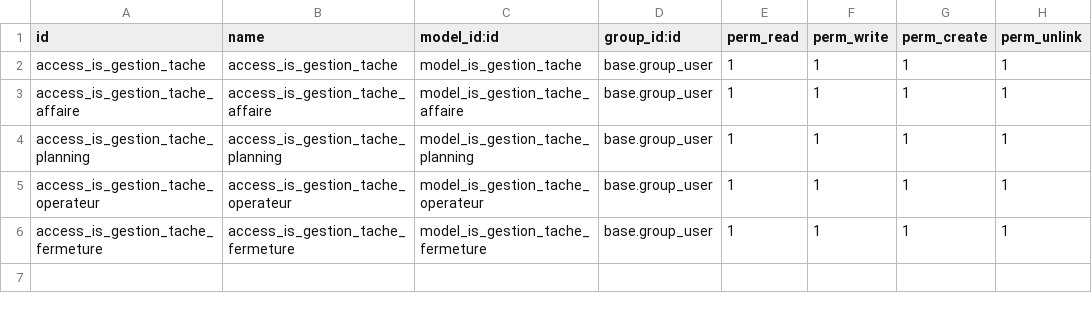
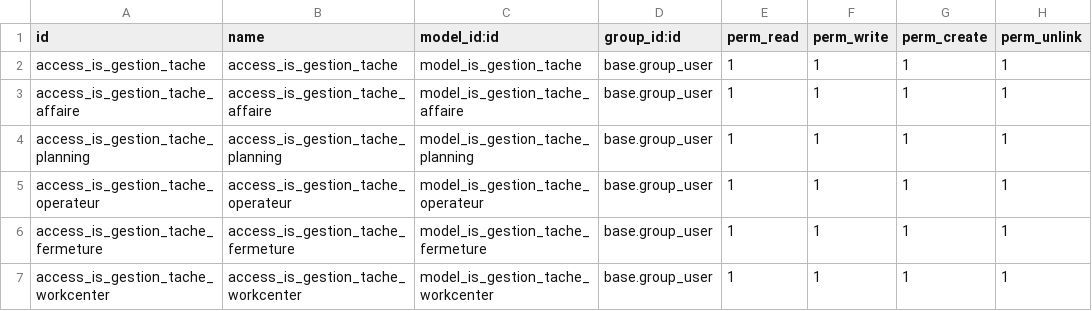
Before and after one commit to tonygalmiche/is_bsa_flask14, a CSV file: security/ir.model.access.csv, drawn as a sheet.

```diff
--- a/security/ir.model.access.csv
+++ b/security/ir.model.access.csv
@@ -6 +6,2 @@ access_is_gestion_tache_operateur,access_is_gestion_tache_operateur,model_is_ges
 access_is_gestion_tache_fermeture,access_is_gestion_tache_fermeture,model_is_gestion_tache_fermeture,base.group_user,1,1,1,1
+access_is_gestion_tache_workcenter,access_is_gestion_tache_workcenter,model_is_gestion_tache_workcenter,base.group_user,1,1,1,1
```
Also changed, not shown: 3 other files.
